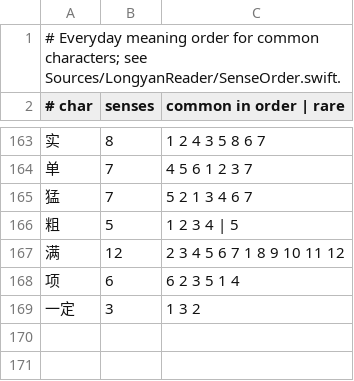
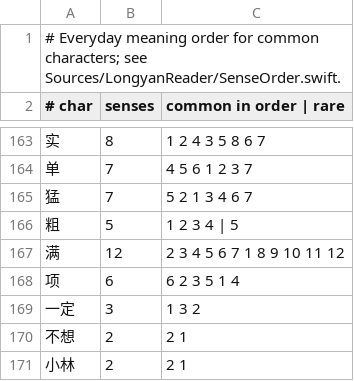
Before and after one commit to mapuchuu/longyan-reader, a TSV file: Resources/sense-order.tsv, drawn as a sheet; only a part is shown, gaps mark what is left out; the diff names each change by its address in the sheet, - before the commit and + after, or states it on an @@ line.

Commit message:
Dictionary: 不想 "don't want to" and 小林 "Xiao Lin"
CC-CEDICT has only 不想 "unexpectedly" and 小林 "Kobayashi", so with one
sense each the card showed those with no pick. Both get their everyday
meaning as a second entry, listed first; the model still picks the old
ones in context (不想他竟然先到了, 小林先生是日本人). Evals unchanged:
words 27/29, senses 24/29, notes 51/52, phrase 83/95, single 85/90,
phrase-notes 82/90, every reply the same.

```diff
--- a/Resources/sense-order.tsv
+++ b/Resources/sense-order.tsv
+row 170: 不想 | 2 | 2 1
+row 171: 小林 | 2 | 2 1
```
Also changed, not shown: 1 other file.
